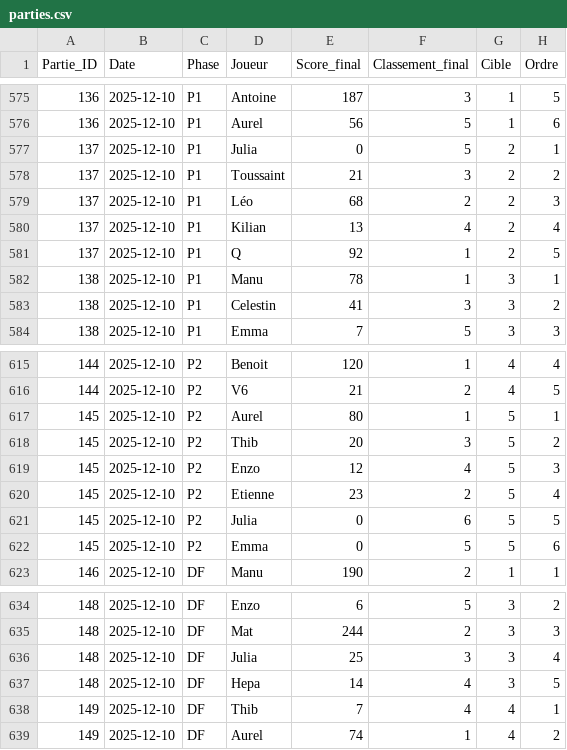
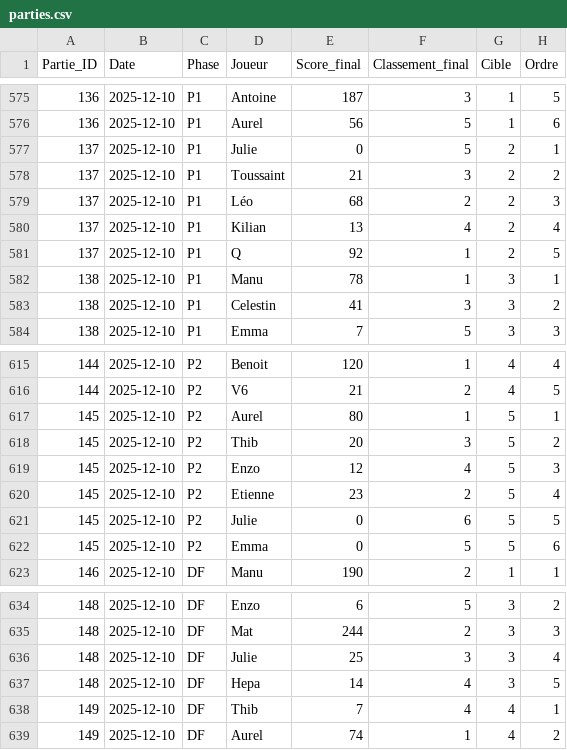
Before and after one commit to lucaswsss/Capital, a CSV file: data/parties.csv, drawn as a sheet; only a part is shown, gaps mark what is left out.

Commit message:
Fix Julie

```diff
--- a/data/parties.csv
+++ b/data/parties.csv
@@ -576,3 +576,3 @@ Partie_ID,Date,Phase,Joueur,Score_final,Classement_final,Cible,Ordre
 136,2025-12-10,P1,Aurel,56,5,1,6
-137,2025-12-10,P1,Julia,0,5,2,1
+137,2025-12-10,P1,Julie,0,5,2,1
 137,2025-12-10,P1,Toussaint,21,3,2,2
@@ -620,3 +620,3 @@ Partie_ID,Date,Phase,Joueur,Score_final,Classement_final,Cible,Ordre
 145,2025-12-10,P2,Etienne,23,2,5,4
-145,2025-12-10,P2,Julia,0,6,5,5
+145,2025-12-10,P2,Julie,0,6,5,5
 145,2025-12-10,P2,Emma,0,5,5,6
@@ -635,3 +635,3 @@ Partie_ID,Date,Phase,Joueur,Score_final,Classement_final,Cible,Ordre
 148,2025-12-10,DF,Mat,244,2,3,3
-148,2025-12-10,DF,Julia,25,3,3,4
+148,2025-12-10,DF,Julie,25,3,3,4
 148,2025-12-10,DF,Hepa,14,4,3,5
```
